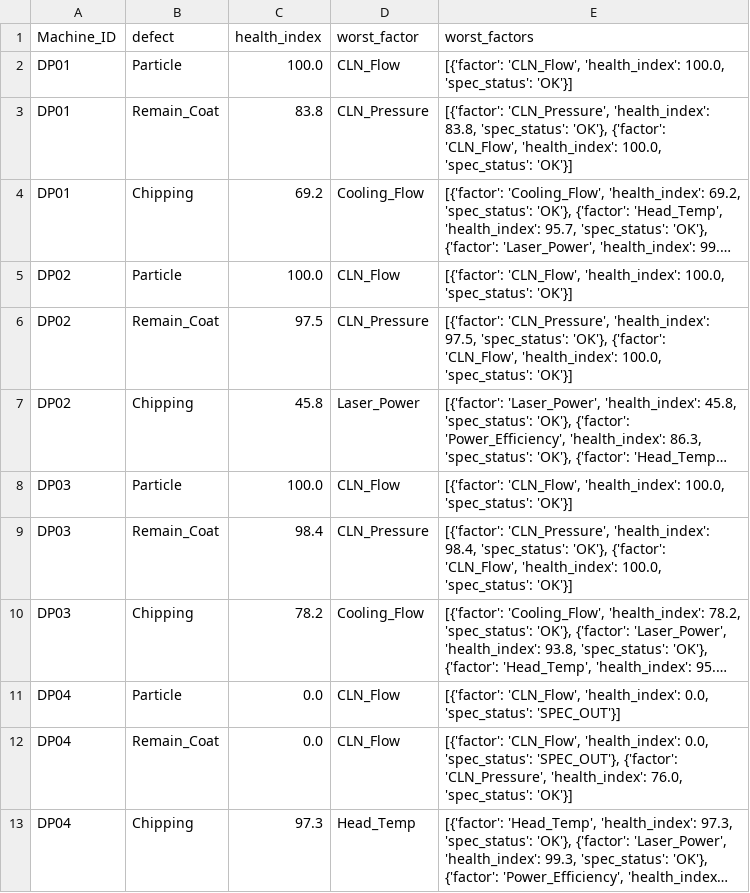
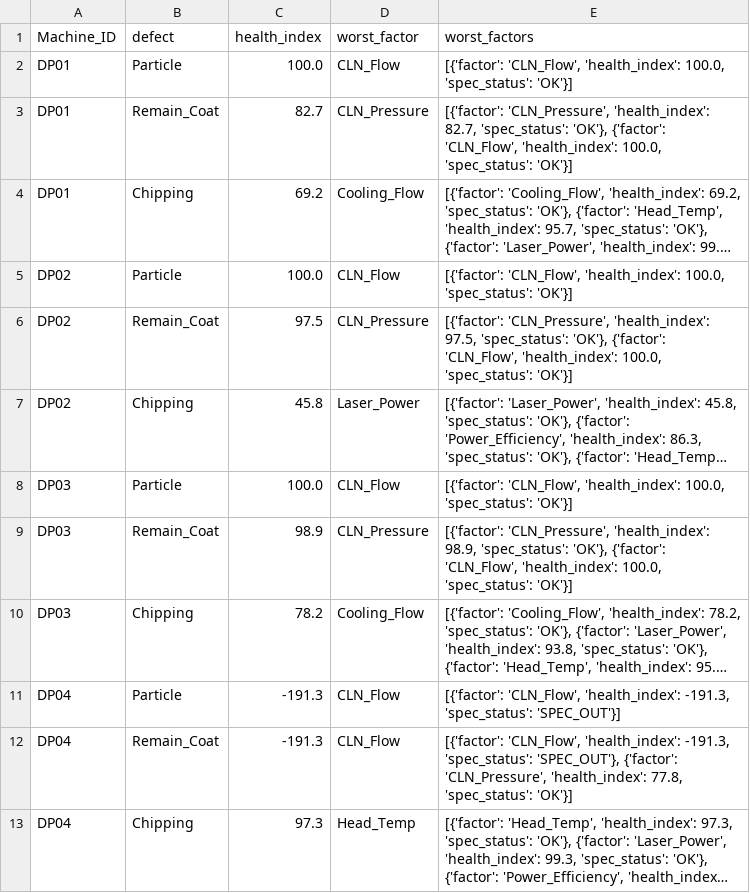
Before and after one commit to Mango-Orange-smoothie/SKSuniC_14th, a CSV file: 26.08.01_Goal5_HealthIndex_Dashboard_김시우/02_health_index_by_defect.csv, drawn as a sheet; long unchanged cells end in …; the diff names each change by its address in the sheet, - before the commit and + after, or states it on an @@ line.

Commit message:
Health Index: defect_zone_rate 기준선을 장비별로 분리 + 0-100 상한 clip 제거
- margin_used_pct 상한(100) clip 제거 — 경계를 살짝 넘은 것과 몇 배로 폭주한 것이
  똑같이 HI 0.0으로 뭉개져서 worst_factors/worst_defects 우선순위를 구분 못 하던
  문제(김시우님 지적) 해결. 0 밑으로도 계속 내려가게 해서 심각도가 그대로 드러남.
  트렌드 페널티는 health_index_var>0일 때만 적용(음수에 곱하면 방향이 뒤집힘).
- zone_base_rate(defect_zone_rate "평소 비율")를 4대 풀링에서 장비별로 분리.
  CLN_Flow처럼 위험구간 진입이 특정 장비(DP04)만의 일인 컬럼은, 안 들어가는 3대와
  풀링하면 평소 비율이 인위적으로 0에 가깝게 눌려서 DP04의 정상적 편차조차 비율
  계산에서 수천%로 뻥튀기됐다(margin 1465% -> health -1365). 장비별 기준으로
  바꾸니 DP04 자신의 이력(평소 1.93%) 대비 291%로 훨씬 합리적인 수치가 됨.
  CLN_Pressure/Surface_Roughness는 4대가 서로 비슷해 이 변경으로 값이 거의 안 변함.
- 평소 비율이 0인 장비(위험구간 진입 이력이 아예 없음)는 "비율의 비율"이 정의 안
  되므로, 한 번이라도 들어가면 즉시 경계(100%)로 취급.

```diff
--- a/26.08.01_Goal5_HealthIndex_Dashboard_김시우/02_health_index_by_defect.csv
+++ b/26.08.01_Goal5_HealthIndex_Dashboard_김시우/02_health_index_by_defect.csv
-C3 (health_index): 83.8
+C3 (health_index): 82.7
-E3 (worst_factors): …'CLN_Pressure', 'health_index': 83.8, 'spec_status': 'OK'},…
+E3 (worst_factors): …'CLN_Pressure', 'health_index': 82.7, 'spec_status': 'OK'},…
-C9 (health_index): 98.4
+C9 (health_index): 98.9
-E9 (worst_factors): …'CLN_Pressure', 'health_index': 98.4, 'spec_status': 'OK'},…
+E9 (worst_factors): …'CLN_Pressure', 'health_index': 98.9, 'spec_status': 'OK'},…
-C11:C12 (health_index): 0.0
+C11:C12 (health_index): -191.3
-E11 (worst_factors): …'CLN_Flow', 'health_index': 0.0, 'spec_status': 'SPEC_OUT'}]
+E11 (worst_factors): …'CLN_Flow', 'health_index': -191.3, 'spec_status': 'SPEC_OUT'}]
-E12 (worst_factors): …'CLN_Flow', 'health_index': 0.0, 'spec_status': 'SPEC_OUT'}, {'factor': 'CLN_Pressure', 'health_index': 76.0, 'spec_status': 'OK'}]
+E12 (worst_factors): …'CLN_Flow', 'health_index': -191.3, 'spec_status': 'SPEC_OUT'}, {'factor': 'CLN_Pressure', 'health_index': 77.8, 'spec_status': 'OK'}]
```
Also changed, not shown: 26.08.01_Goal5_HealthIndex_Dashboard_김시우/01_level_trend_by_machine_column.csv, 26.08.01_Goal5_HealthIndex_Dashboard_김시우/03_health_index_by_machine.csv, 3 other files.
